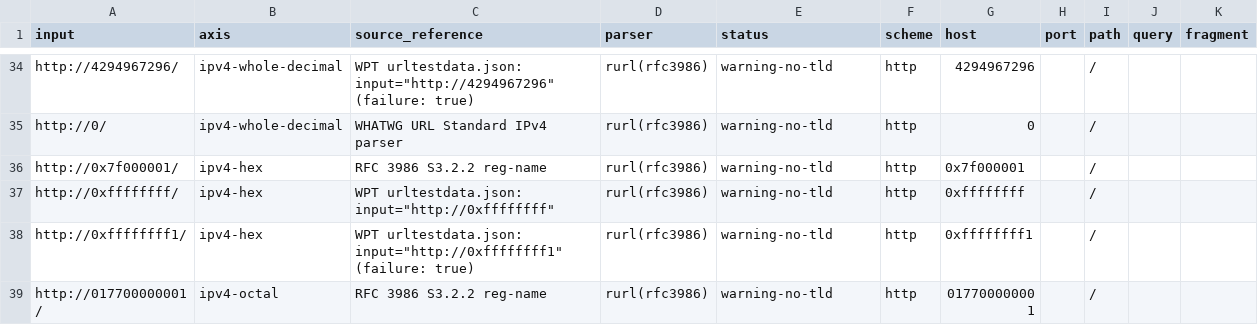
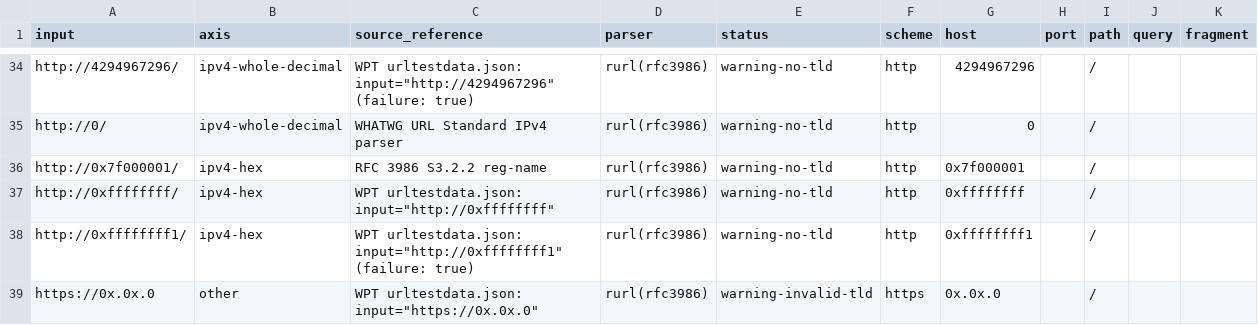
Before and after one commit to bart-turczynski/rurl, a CSV file: analysis/disagreement/disagreement-long.csv, drawn as a sheet; only a part is shown, gaps mark what is left out; the shorter side is filled out with more unchanged rows; the diff covers the shown part only.

```diff
--- a/analysis/disagreement/disagreement-long.csv
+++ b/analysis/disagreement/disagreement-long.csv
@@ -38 +38,2 @@
 "http://0xffffffff1/","ipv4-hex","WPT urltestdata.json: input=""http://0xffffffff1"" (failure: true)","rurl(rfc3986)","warning-no-tld","http","0xffffffff1","","/","",""
+"https://0x.0x.0","other","WPT urltestdata.json: input=""https://0x.0x.0""","rurl(rfc3986)","warning-invalid-tld","https","0x.0x.0","","/","",""
```
Also changed, not shown: 9 added rows and 39 edited cells elsewhere in this file, analysis/disagreement/disagreement-matrix.csv, analysis/disagreement/diverge-rfc-vs-curl.csv, 7 other files.
